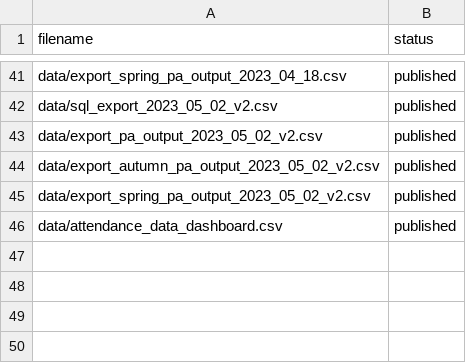
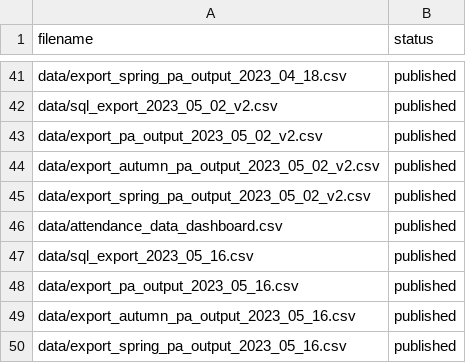
Before and after one commit to dfe-analytical-services/attendance-data-dashboard, a CSV file: datafiles_log.csv, drawn as a sheet; only a part is shown, gaps mark what is left out; the diff names each change by its address in the sheet, - before the commit and + after, or states it on an @@ line.

```diff
--- a/datafiles_log.csv
+++ b/datafiles_log.csv
+row 47: data/sql_export_2023_05_16.csv | published
+row 48: data/export_pa_output_2023_05_16.csv | published
+row 49: data/export_autumn_pa_output_2023_05_16.csv | published
+row 50: data/export_spring_pa_output_2023_05_16.csv | published
```
Also changed, not shown: data/EES_aut_data.csv, data/EES_spr_data.csv, 19 other files.
